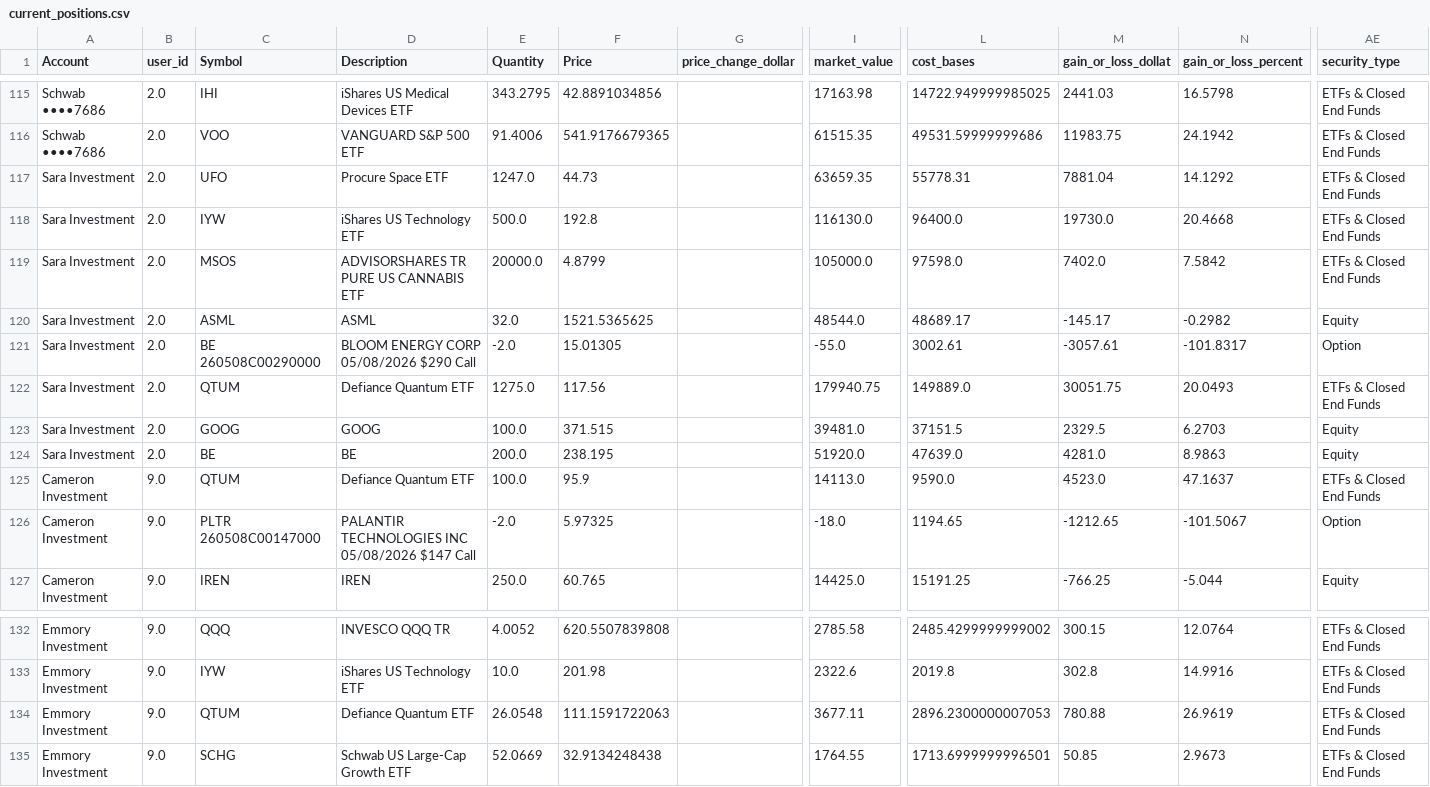
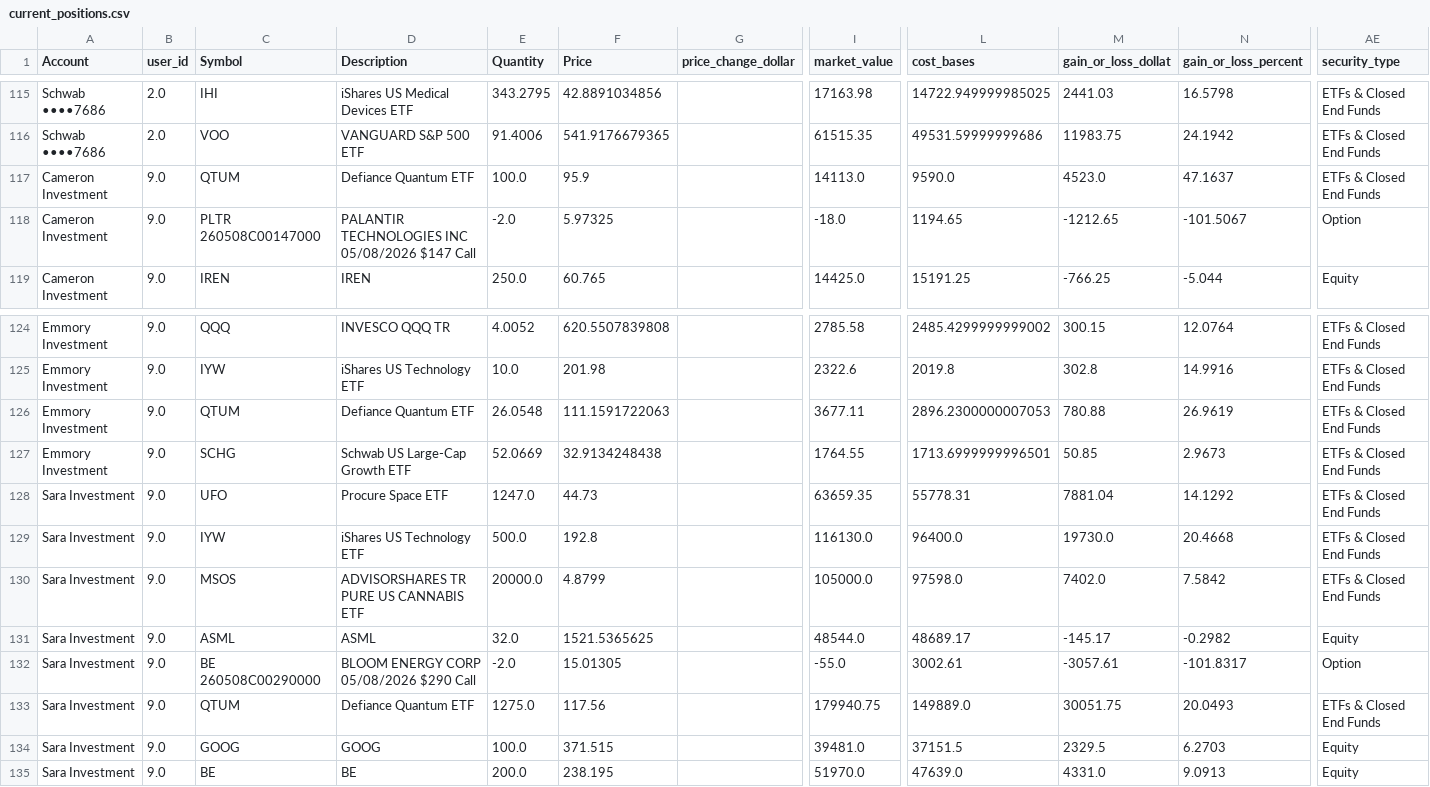
Before and after one commit to cameronjefferey/ccwj, a CSV file: dbt/seeds/current_positions.csv, drawn as a sheet; only a part is shown, gaps mark what is left out; removed rows and columns are numbered as before the commit, all else as after; rows hold the shown columns only; the diff names each change by its address in the sheet, - before the commit and + after, or states it on an @@ line.

Commit message:
Schwab sync (testingcameron): positions only (8 lines) (Sara Investment)

```diff
--- a/dbt/seeds/current_positions.csv
+++ b/dbt/seeds/current_positions.csv
-row 117: Sara Investment | 2.0 | UFO | Procure Space ETF | 1247.0 | 44.73 |  | 63659.35 | 55778.31 | 7881.04 | 14.1292 | ETFs & Closed End Funds
-row 118: Sara Investment | 2.0 | IYW | iShares US Technology ETF | 500.0 | 192.8 |  | 116130.0 | 96400.0 | 19730.0 | 20.4668 | ETFs & Closed End Funds
-row 119: Sara Investment | 2.0 | MSOS | ADVISORSHARES TR PURE US CANNABIS ETF | 20000.0 | 4.8799 |  | 105000.0 | 97598.0 | 7402.0 | 7.5842 | ETFs & Closed End Funds
-row 120: Sara Investment | 2.0 | ASML | ASML | 32.0 | 1521.5365625 |  | 48544.0 | 48689.17 | -145.17 | -0.2982 | Equity
-row 121: Sara Investment | 2.0 | BE 260508C00290000 | BLOOM ENERGY CORP 05/08/2026 $290 Call | -2.0 | 15.01305 |  | -55.0 | 3002.61 | -3057.61 | -101.8317 | Option
-row 122: Sara Investment | 2.0 | QTUM | Defiance Quantum ETF | 1275.0 | 117.56 |  | 179940.75 | 149889.0 | 30051.75 | 20.0493 | ETFs & Closed End Funds
-row 123: Sara Investment | 2.0 | GOOG | GOOG | 100.0 | 371.515 |  | 39481.0 | 37151.5 | 2329.5 | 6.2703 | Equity
-row 124: Sara Investment | 2.0 | BE | BE | 200.0 | 238.195 |  | 51920.0 | 47639.0 | 4281.0 | 8.9863 | Equity
+row 128: Sara Investment | 9.0 | UFO | Procure Space ETF | 1247.0 | 44.73 |  | 63659.35 | 55778.31 | 7881.04 | 14.1292 | ETFs & Closed End Funds
+row 129: Sara Investment | 9.0 | IYW | iShares US Technology ETF | 500.0 | 192.8 |  | 116130.0 | 96400.0 | 19730.0 | 20.4668 | ETFs & Closed End Funds
+row 130: Sara Investment | 9.0 | MSOS | ADVISORSHARES TR PURE US CANNABIS ETF | 20000.0 | 4.8799 |  | 105000.0 | 97598.0 | 7402.0 | 7.5842 | ETFs & Closed End Funds
+row 131: Sara Investment | 9.0 | ASML | ASML | 32.0 | 1521.5365625 |  | 48544.0 | 48689.17 | -145.17 | -0.2982 | Equity
+row 132: Sara Investment | 9.0 | BE 260508C00290000 | BLOOM ENERGY CORP 05/08/2026 $290 Call | -2.0 | 15.01305 |  | -55.0 | 3002.61 | -3057.61 | -101.8317 | Option
+row 133: Sara Investment | 9.0 | QTUM | Defiance Quantum ETF | 1275.0 | 117.56 |  | 179940.75 | 149889.0 | 30051.75 | 20.0493 | ETFs & Closed End Funds
+row 134: Sara Investment | 9.0 | GOOG | GOOG | 100.0 | 371.515 |  | 39481.0 | 37151.5 | 2329.5 | 6.2703 | Equity
+row 135: Sara Investment | 9.0 | BE | BE | 200.0 | 238.195 |  | 51970.0 | 47639.0 | 4331.0 | 9.0913 | Equity
```
Also changed, not shown: dbt/seeds/schwab_account_balances.csv.
